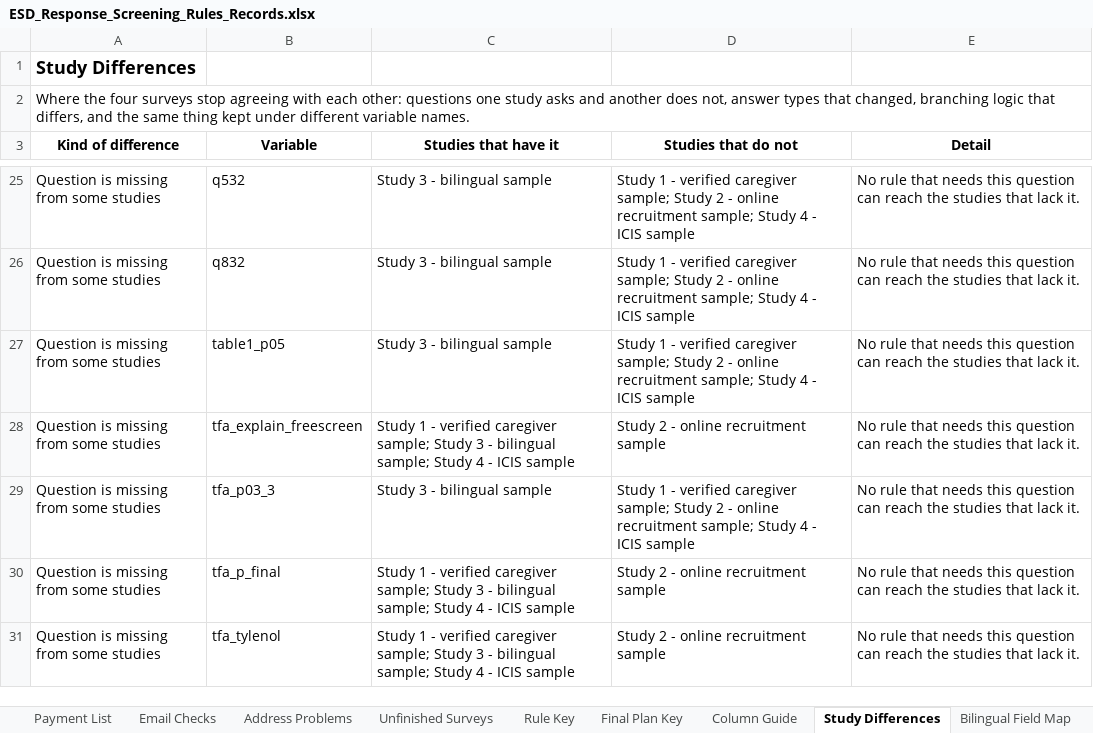
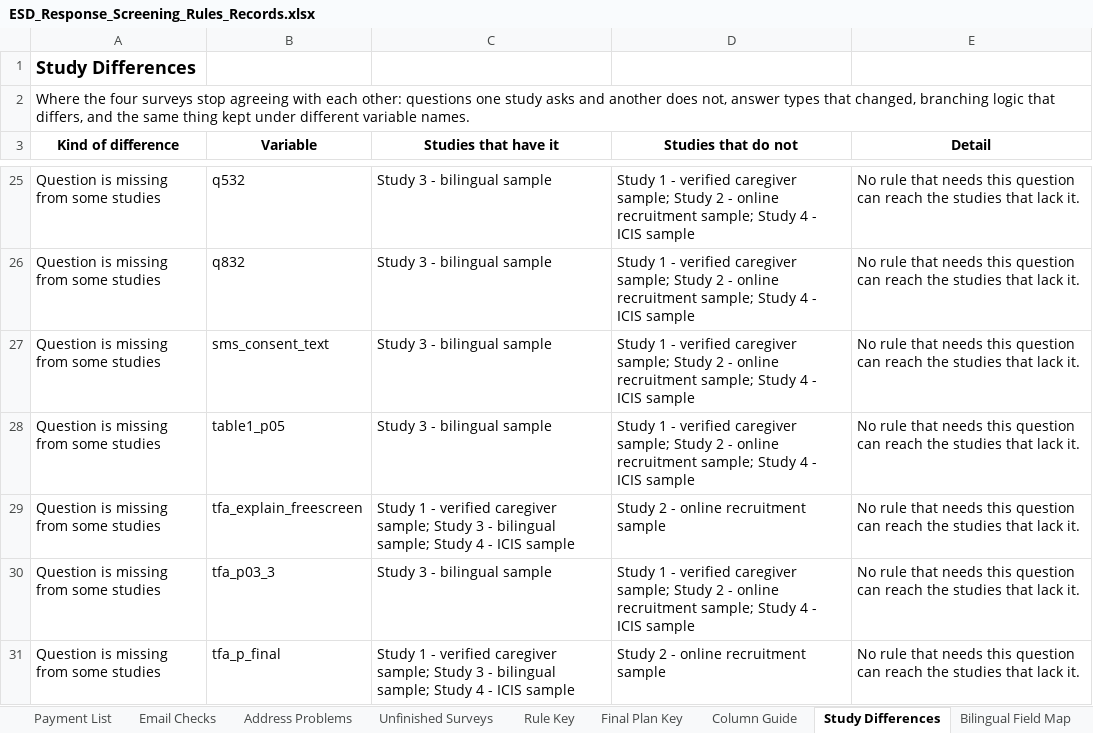
Before and after one commit to namo507/esd-redcap-metadata-watcher, an Excel workbook: projects/caregiver-cluster-analysis/ESD_Response_Screening_Rules_Records.xlsx, sheet Study Differences, drawn as a sheet; only a part is shown, gaps mark what is left out; the shorter side is filled out with more unchanged rows; values as stored, in another font and other column widths than the file's, no borders; the diff names each change by its address in the sheet, - before the commit and + after, or states it on an @@ line.

```diff
--- a/projects/caregiver-cluster-analysis/ESD_Response_Screening_Rules_Records.xlsx (sheet Study Differences)
+++ b/projects/caregiver-cluster-analysis/ESD_Response_Screening_Rules_Records.xlsx (sheet Study Differences)
+row 27: Question is missing from some studies | sms_consent_text | Study 3 - bilingual sample | Study 1 - verified caregiver sample; Study 2 - online recruitment sample; Study 4 - ICIS sample | No rule that needs this question can reach the studies that lack it.
```
Also changed, not shown: projects/caregiver-cluster-analysis/Caregiver Outputs/ESD_Response_Screening_Stakeholder_View.xlsx, 1 other file.
